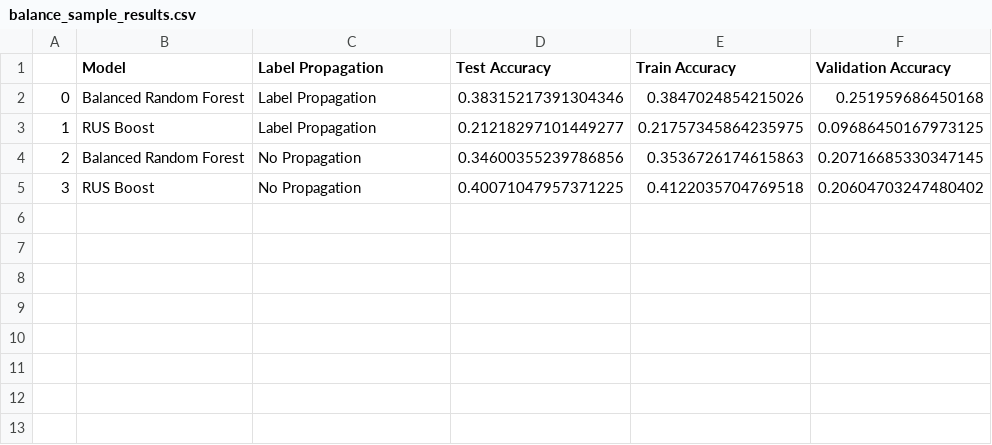
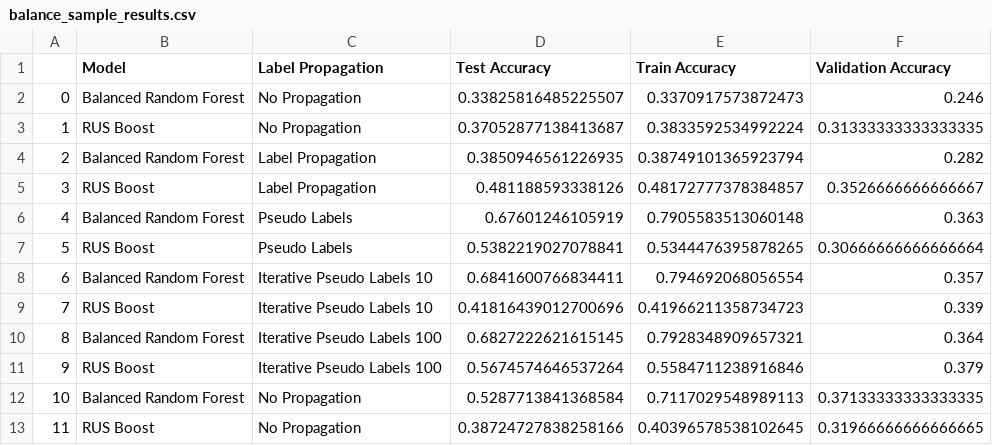
Before and after one commit to DeepSleepUCDenver/sleep_models, a CSV file: feature_models/balancing/balance_sample_results.csv, drawn as a sheet.

```diff
--- a/feature_models/balancing/balance_sample_results.csv
+++ b/feature_models/balancing/balance_sample_results.csv
@@ -1,5 +1,13 @@
 ,Model,Label Propagation,Test Accuracy,Train Accuracy,Validation Accuracy
-0,Balanced Random Forest,Label Propagation,0.38315217391304346,0.3847024854215026,0.251959686450168
-1,RUS Boost,Label Propagation,0.21218297101449277,0.21757345864235975,0.09686450167973125
-2,Balanced Random Forest,No Propagation,0.34600355239786856,0.3536726174615863,0.20716685330347145
-3,RUS Boost,No Propagation,0.40071047957371225,0.4122035704769518,0.20604703247480402
+0,Balanced Random Forest,No Propagation,0.33825816485225507,0.3370917573872473,0.246
+1,RUS Boost,No Propagation,0.37052877138413687,0.3833592534992224,0.31333333333333335
+2,Balanced Random Forest,Label Propagation,0.3850946561226935,0.38749101365923794,0.282
+3,RUS Boost,Label Propagation,0.481188593338126,0.48172777378384857,0.3526666666666667
+4,Balanced Random Forest,Pseudo Labels,0.67601246105919,0.7905583513060148,0.363
+5,RUS Boost,Pseudo Labels,0.5382219027078841,0.5344476395878265,0.30666666666666664
+6,Balanced Random Forest,Iterative Pseudo Labels 10,0.6841600766834411,0.794692068056554,0.357
+7,RUS Boost,Iterative Pseudo Labels 10,0.41816439012700696,0.41966211358734723,0.339
+8,Balanced Random Forest,Iterative Pseudo Labels 100,0.6827222621615145,0.7928348909657321,0.364
+9,RUS Boost,Iterative Pseudo Labels 100,0.5674574646537264,0.5584711238916846,0.379
+10,Balanced Random Forest,No Propagation,0.5287713841368584,0.7117029548989113,0.37133333333333335
+11,RUS Boost,No Propagation,0.38724727838258166,0.40396578538102645,0.31966666666666665
```
Also changed, not shown: feature_models/oversample/over_sample_results.csv, feature_models/undersample/under_sample_results.csv, 10 other files.
